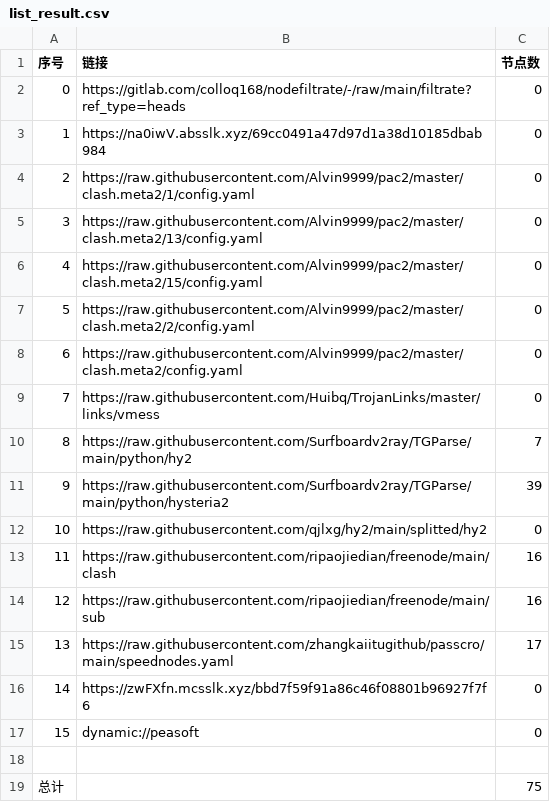
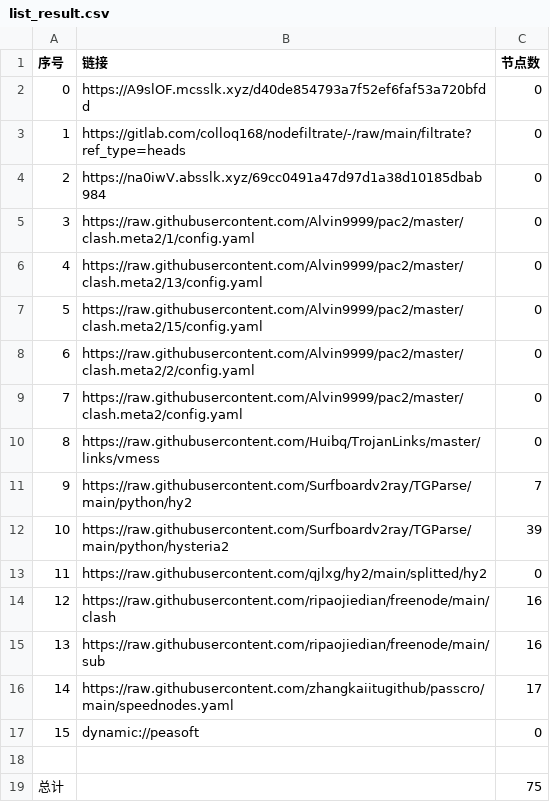
Before and after one commit to aqswaqsw/-dl, a CSV file: list_result.csv, drawn as a sheet; removed rows and columns are numbered as before the commit, all else as after; the diff names each change by its address in the sheet, - before the commit and + after, or states it on an @@ line.

```diff
--- a/list_result.csv
+++ b/list_result.csv
+row 2: 0 | https://A9slOF.mcsslk.xyz/d40de854793a7f52ef6faf53a720bfdd | 0
@@ column A (序号) renumbered between rows 3 and 16 @@
-row 16: 14 | https://zwFXfn.mcsslk.xyz/bbd7f59f91a86c46f08801b96927f7f6 | 0
```
Also changed, not shown: 20 other files.
